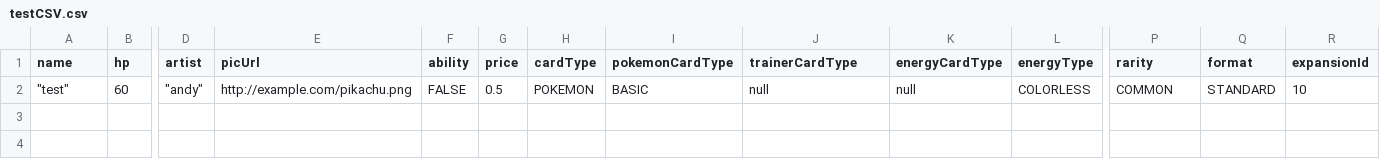
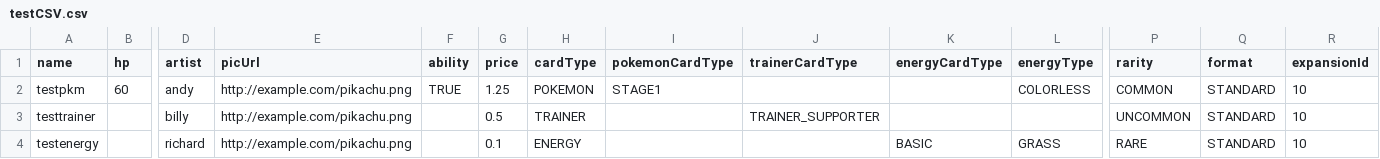
Before and after one commit to alaricli/tcg-backend, a CSV file: testCSV.csv, drawn as a sheet; only a part is shown, gaps mark what is left out; rows hold the shown columns only; the diff names each change by its address in the sheet, - before the commit and + after, or states it on an @@ line.

Commit message:
refactor: card entity

```diff
--- a/testCSV.csv
+++ b/testCSV.csv
-A2 (name): "test"
+A2 (name): testpkm
-D2 (artist): "andy"
+D2 (artist): andy
-F2 (ability): FALSE
+F2 (ability): TRUE
-G2 (price): 0.5
+G2 (price): 1.25
-I2 (pokemonCardType): BASIC
+I2 (pokemonCardType): STAGE1
-J2 (trainerCardType): null
+J2 (trainerCardType): (empty)
-K2 (energyCardType): null
+K2 (energyCardType): (empty)
+row 3: testtrainer |  | billy | http://example.com/pikachu.png |  | 0.5 | TRAINER |  | TRAINER_SUPPORTER |  |  | UNCOMMON | STANDARD | 10
+row 4: testenergy |  | richard | http://example.com/pikachu.png |  | 0.1 | ENERGY |  |  | BASIC | GRASS | RARE | STANDARD | 10
```
Also changed, not shown: 5 other files.
